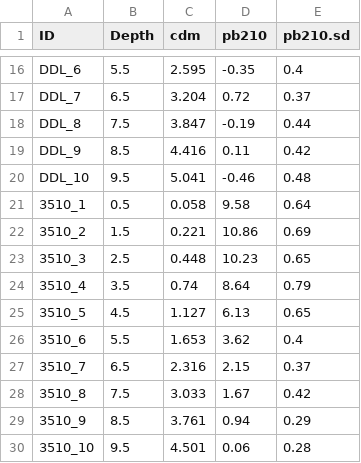
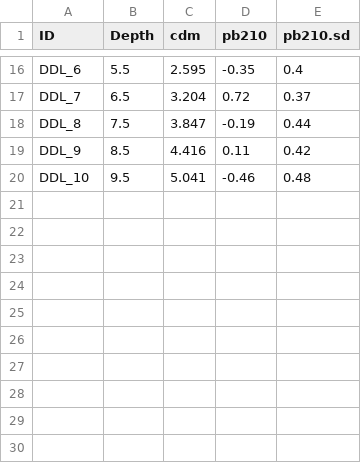
Before and after one commit to SPATIAL-Lab/GSLmodern, a CSV file: data/pb210.csv, drawn as a sheet; only a part is shown, gaps mark what is left out.

```diff
--- a/data/pb210.csv
+++ b/data/pb210.csv
@@ -20,11 +20 @@ DDL_9,8.5,4.416,0.11,0.42
 DDL_10,9.5,5.041,-0.46,0.48
-3510_1,0.5,0.058,9.58,0.64
-3510_2,1.5,0.221,10.86,0.69
-3510_3,2.5,0.448,10.23,0.65
-3510_4,3.5,0.74,8.64,0.79
-3510_5,4.5,1.127,6.13,0.65
-3510_6,5.5,1.653,3.62,0.4
-3510_7,6.5,2.316,2.15,0.37
-3510_8,7.5,3.033,1.67,0.42
-3510_9,8.5,3.761,0.94,0.29
-3510_10,9.5,4.501,0.06,0.28
```
Also changed, not shown: 16 other files.
